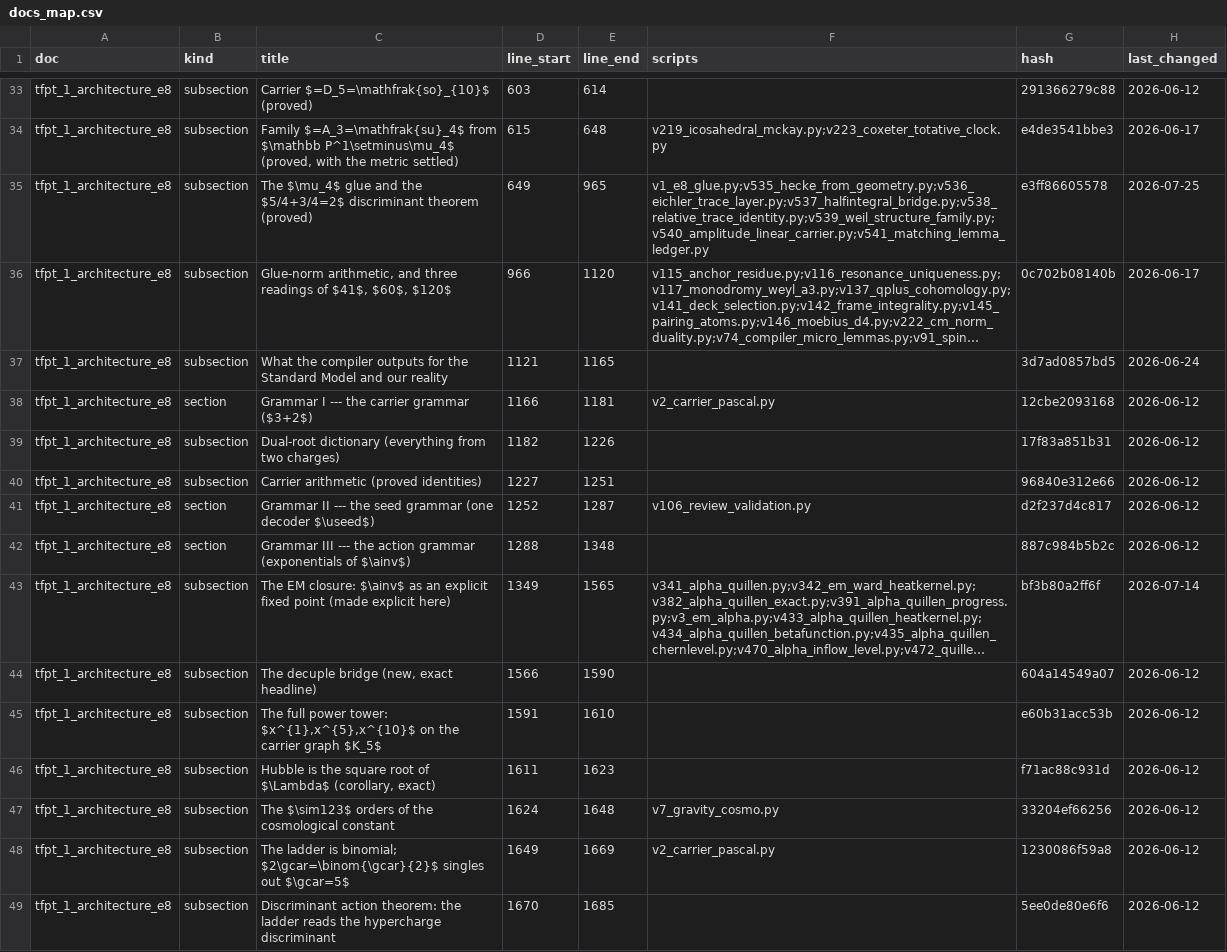
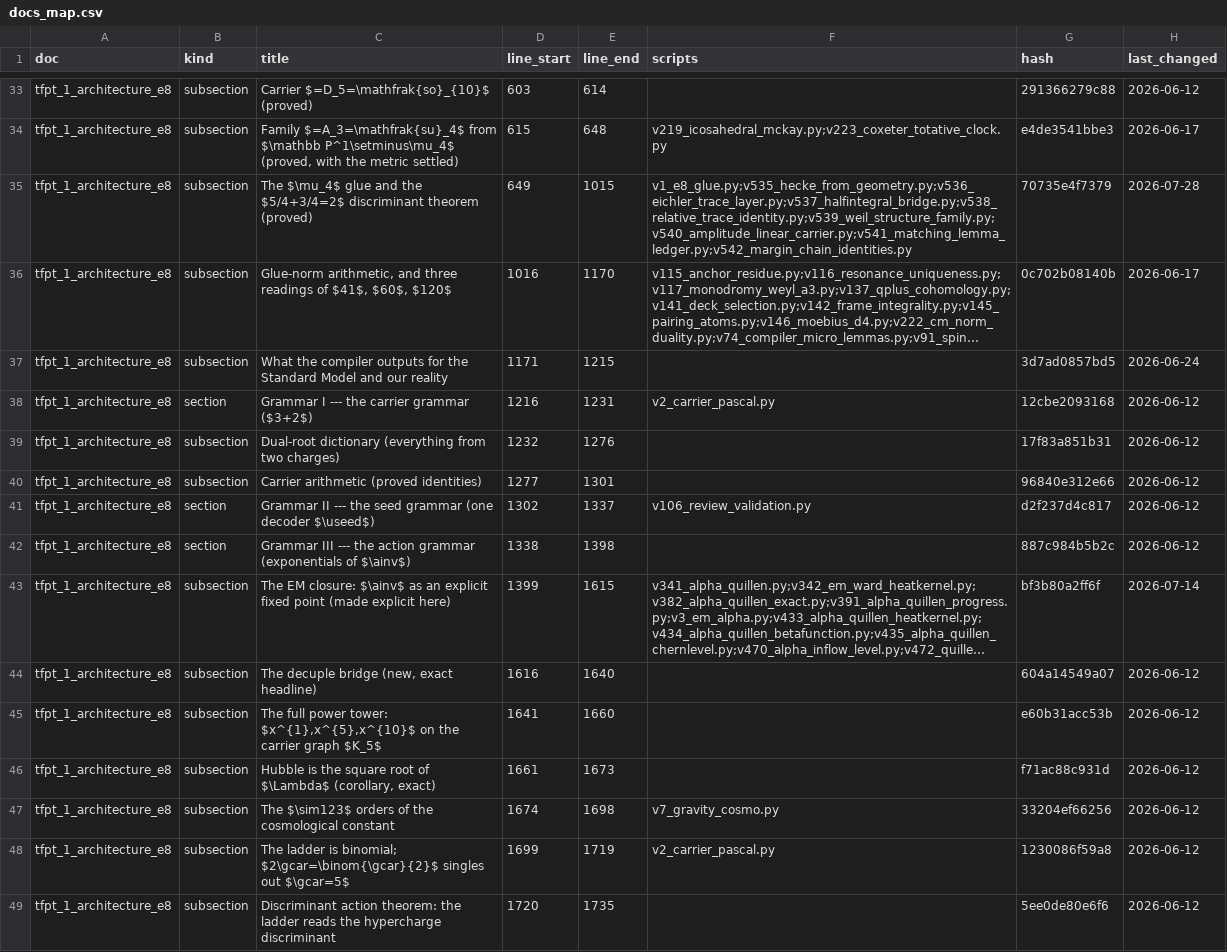
Before and after one commit to sthamann/TFPT, a CSV file: verification/docs_map.csv, drawn as a sheet; only a part is shown, gaps mark what is left out; long unchanged cells end in …; the diff covers the shown part only; the diff names each change by its address in the sheet, - before the commit and + after, or states it on an @@ line.

```diff
--- a/verification/docs_map.csv
+++ b/verification/docs_map.csv
-E35 (line_end): 965
+E35 (line_end): 1015
-F35 (scripts): v1_e8_glue.py;v535_hecke_from_geometry.py;v536_eichler_trace_layer.py;v537_halfintegral_bridge.py;v538_relative_trace_identity.py;v539_weil_structure_family.py;v540_amplitude_linear_carrier.py;v541_matching_lemma_ledger.py
+F35 (scripts): v1_e8_glue.py;v535_hecke_from_geometry.py;v536_eichler_trace_layer.py;v537_halfintegral_bridge.py;v538_relative_trace_identity.py;v539_weil_structure_family.py;v540_amplitude_linear_carrier.py;v541_matching_lemma_ledger.py;v542_margin_chain_identities.py
-G35 (hash): e3ff86605578
+G35 (hash): 70735e4f7379
-H35 (last_changed): 2026-07-25
+H35 (last_changed): 2026-07-28
-D36 (line_start): 966
+D36 (line_start): 1016
-E36 (line_end): 1120
+E36 (line_end): 1170
-D37 (line_start): 1121
+D37 (line_start): 1171
-E37 (line_end): 1165
+E37 (line_end): 1215
-D38 (line_start): 1166
+D38 (line_start): 1216
-E38 (line_end): 1181
+E38 (line_end): 1231
-D39 (line_start): 1182
+D39 (line_start): 1232
-E39 (line_end): 1226
+E39 (line_end): 1276
-D40 (line_start): 1227
+D40 (line_start): 1277
-E40 (line_end): 1251
+E40 (line_end): 1301
-D41 (line_start): 1252
+D41 (line_start): 1302
-E41 (line_end): 1287
+E41 (line_end): 1337
-D42 (line_start): 1288
+D42 (line_start): 1338
-E42 (line_end): 1348
+E42 (line_end): 1398
-D43 (line_start): 1349
+D43 (line_start): 1399
-E43 (line_end): 1565
+E43 (line_end): 1615
-D44 (line_start): 1566
+D44 (line_start): 1616
-E44 (line_end): 1590
+E44 (line_end): 1640
-D45 (line_start): 1591
+D45 (line_start): 1641
-E45 (line_end): 1610
+E45 (line_end): 1660
-D46 (line_start): 1611
+D46 (line_start): 1661
-E46 (line_end): 1623
+E46 (line_end): 1673
-D47 (line_start): 1624
+D47 (line_start): 1674
-E47 (line_end): 1648
+E47 (line_end): 1698
-D48 (line_start): 1649
+D48 (line_start): 1699
-E48 (line_end): 1669
+E48 (line_end): 1719
-D49 (line_start): 1670
+D49 (line_start): 1720
-E49 (line_end): 1685
+E49 (line_end): 1735
```
Also changed, not shown: 118 edited cells elsewhere in this file, verification/script_registry.csv, verification/website_map.csv, 38 other files.
